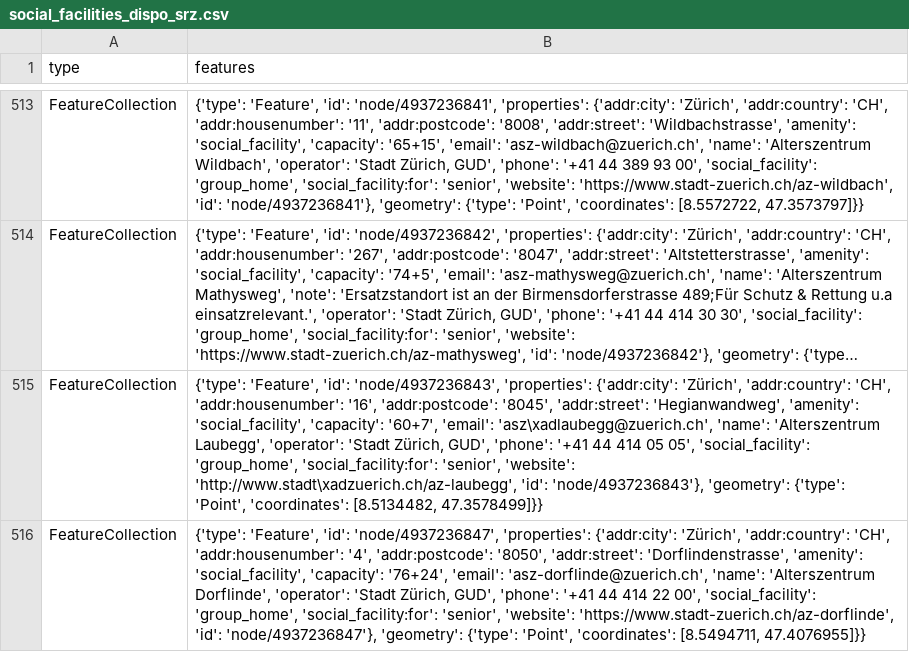
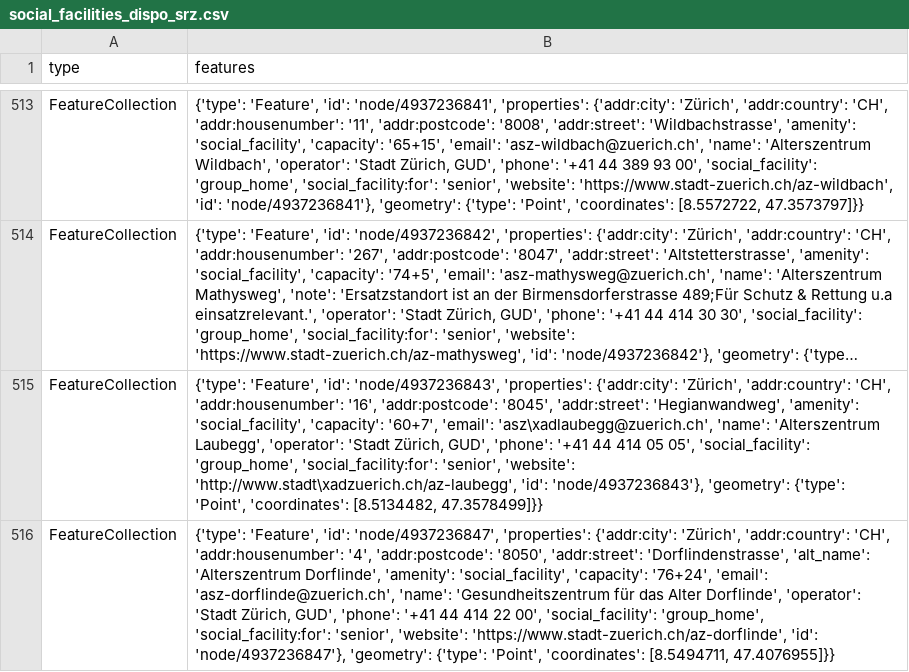
Before and after one commit to chnuessli/elz-data, a CSV file: data/csv/facilities/social_facilities/social_facilities_dispo_srz.csv, drawn as a sheet; only a part is shown, gaps mark what is left out; long unchanged cells end in …; the diff covers the shown part only; the diff names each change by its address in the sheet, - before the commit and + after, or states it on an @@ line.

```diff
--- a/data/csv/facilities/social_facilities/social_facilities_dispo_srz.csv
+++ b/data/csv/facilities/social_facilities/social_facilities_dispo_srz.csv
-B516 (features): …'addr:street': 'Dorflindenstrasse', 'amenity': 'social_facility', 'capacity': '76+24', 'email': 'asz-dorflinde@zuerich.ch', 'name': 'Alterszentrum Dorflinde', 'operator':…
+B516 (features): …'addr:street': 'Dorflindenstrasse', 'alt_name': 'Alterszentrum Dorflinde', 'amenity': 'social_facility', 'capacity': '76+24', 'email': 'asz-dorflinde@zuerich.ch', 'name': 'Gesundheitszentrum für das Alter Dorflinde', 'operator':…
```
Also changed, not shown: 5 edited cells elsewhere in this file, data/csv/facilities/nursing_home/nursing_home_dispo_srz.csv, data/csv/facilities/nursing_home/nursing_home_kt_sz.csv, 6 other files.
